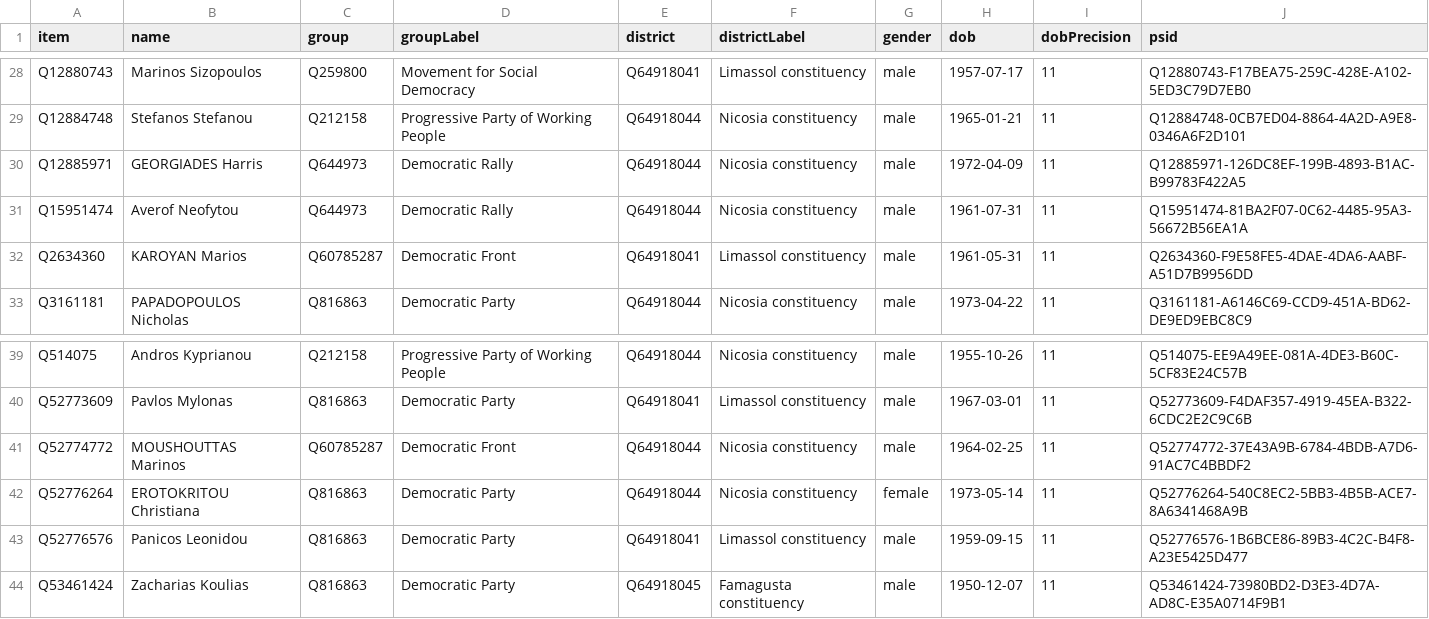
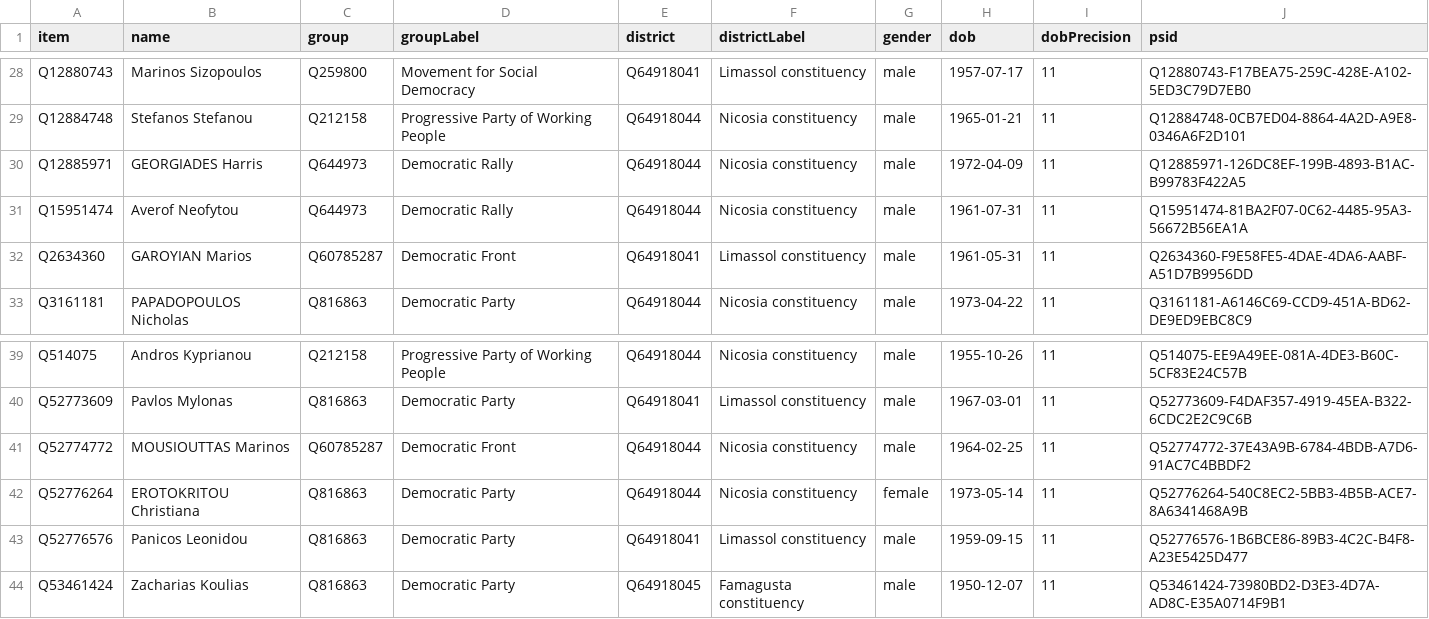
Before and after one commit to every-politician-scrapers/cyprus-representatives, a CSV file: wikidata/results/current-members.csv, drawn as a sheet; only a part is shown, gaps mark what is left out.

```diff
--- a/wikidata/results/current-members.csv
+++ b/wikidata/results/current-members.csv
@@ -31,3 +31,3 @@ Q12885971,GEORGIADES Harris,Q644973,Democratic Rally,Q64918044,Nicosia constitue
 Q15951474,Averof Neofytou,Q644973,Democratic Rally,Q64918044,Nicosia constituency,male,1961-07-31,11,Q15951474-81BA2F07-0C62-4485-95A3-56672B56EA1A
-Q2634360,KAROYAN Marios,Q60785287,Democratic Front,Q64918041,Limassol constituency,male,1961-05-31,11,Q2634360-F9E58FE5-4DAE-4DA6-AABF-A51D7B9956DD
+Q2634360,GAROYIAN Marios,Q60785287,Democratic Front,Q64918041,Limassol constituency,male,1961-05-31,11,Q2634360-F9E58FE5-4DAE-4DA6-AABF-A51D7B9956DD
 Q3161181,PAPADOPOULOS Nicholas,Q816863,Democratic Party,Q64918044,Nicosia constituency,male,1973-04-22,11,Q3161181-A6146C69-CCD9-451A-BD62-DE9ED9EBC8C9
@@ -40,3 +40,3 @@ Q514075,Andros Kyprianou,Q212158,Progressive Party of Working People,Q64918044,N
 Q52773609,Pavlos Mylonas,Q816863,Democratic Party,Q64918041,Limassol constituency,male,1967-03-01,11,Q52773609-F4DAF357-4919-45EA-B322-6CDC2E2C9C6B
-Q52774772,MOUSHOUTTAS Marinos,Q60785287,Democratic Front,Q64918044,Nicosia constituency,male,1964-02-25,11,Q52774772-37E43A9B-6784-4BDB-A7D6-91AC7C4BBDF2
+Q52774772,MOUSIOUTTAS Marinos,Q60785287,Democratic Front,Q64918044,Nicosia constituency,male,1964-02-25,11,Q52774772-37E43A9B-6784-4BDB-A7D6-91AC7C4BBDF2
 Q52776264,EROTOKRITOU Christiana,Q816863,Democratic Party,Q64918044,Nicosia constituency,female,1973-05-14,11,Q52776264-540C8EC2-5BB3-4B5B-ACE7-8A6341468A9B
```
Also changed, not shown: 1 other file.
